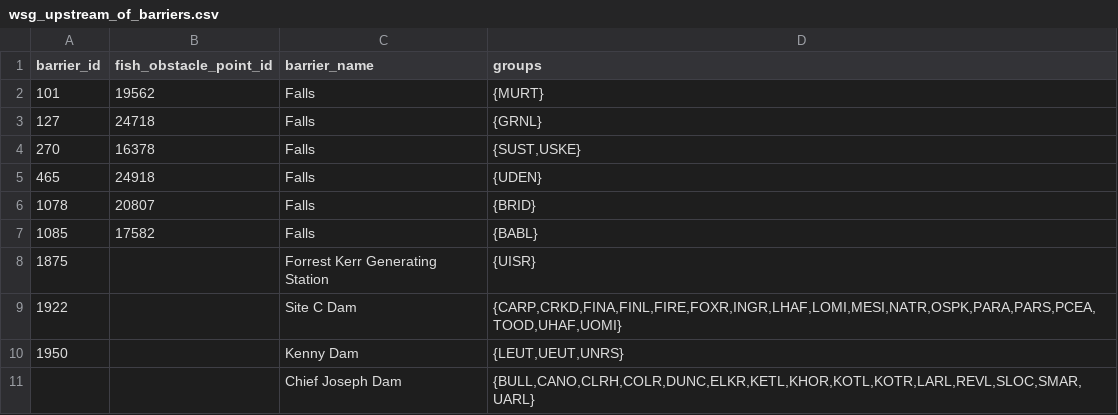
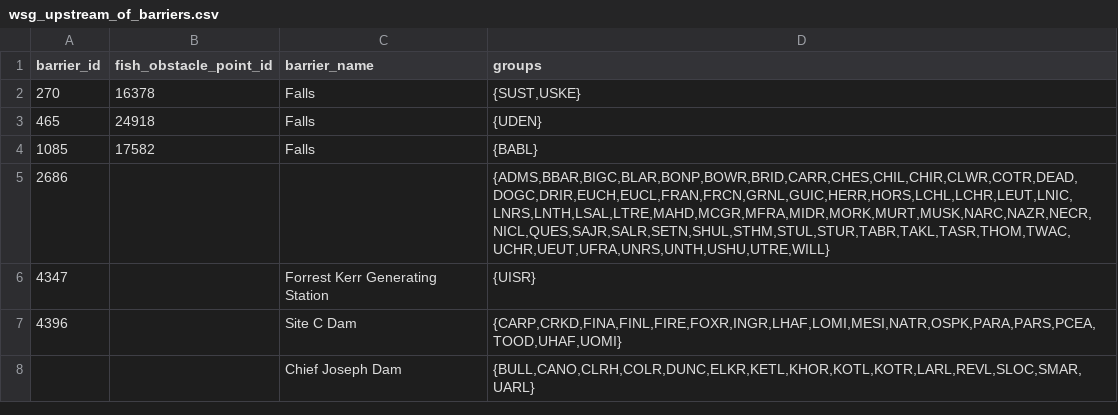
Before and after one commit to smnorris/cwf_fishpassage, a CSV file: outputs/wsg_upstream_of_barriers.csv, drawn as a sheet.

```diff
--- a/outputs/wsg_upstream_of_barriers.csv
+++ b/outputs/wsg_upstream_of_barriers.csv
@@ -1,11 +1,8 @@
 barrier_id,fish_obstacle_point_id,barrier_name,groups
-101,19562,Falls,{MURT}
-127,24718,Falls,{GRNL}
 270,16378,Falls,"{SUST,USKE}"
 465,24918,Falls,{UDEN}
-1078,20807,Falls,{BRID}
 1085,17582,Falls,{BABL}
-1875,,Forrest Kerr Generating Station,{UISR}
-1922,,Site C Dam,"{CARP,CRKD,FINA,FINL,FIRE,FOXR,INGR,LHAF,LOMI,MESI,NATR,OSPK,PARA,PARS,PCEA,TOOD,UHAF,UOMI}"
-1950,,Kenny Dam,"{LEUT,UEUT,UNRS}"
+2686,,,"{ADMS,BBAR,BIGC,BLAR,BONP,BOWR,BRID,CARR,CHES,CHIL,CHIR,CLWR,COTR,DEAD,DOGC,DRIR,EUCH,EUCL,FRAN,FRCN,GRNL,GUIC,HERR,HORS,LCHL,LCHR,LEUT,LNIC,LNRS,LNTH,LSAL,LTRE,MAHD,MCGR,MFRA,MIDR,MORK,MURT,MUSK,NARC,NAZR,NECR,NICL,QUES,SAJR,SALR,SETN,SHUL,STHM,STUL,STUR,TABR,TAKL,TASR,THOM,TWAC,UCHR,UEUT,UFRA,UNRS,UNTH,USHU,UTRE,WILL}"
+4347,,Forrest Kerr Generating Station,{UISR}
+4396,,Site C Dam,"{CARP,CRKD,FINA,FINL,FIRE,FOXR,INGR,LHAF,LOMI,MESI,NATR,OSPK,PARA,PARS,PCEA,TOOD,UHAF,UOMI}"
 ,,Chief Joseph Dam,"{BULL,CANO,CLRH,COLR,DUNC,ELKR,KETL,KHOR,KOTL,KOTR,LARL,REVL,SLOC,SMAR,UARL}"
```
Also changed, not shown: outputs/01_wsg_spp.csv, 10 other files.
